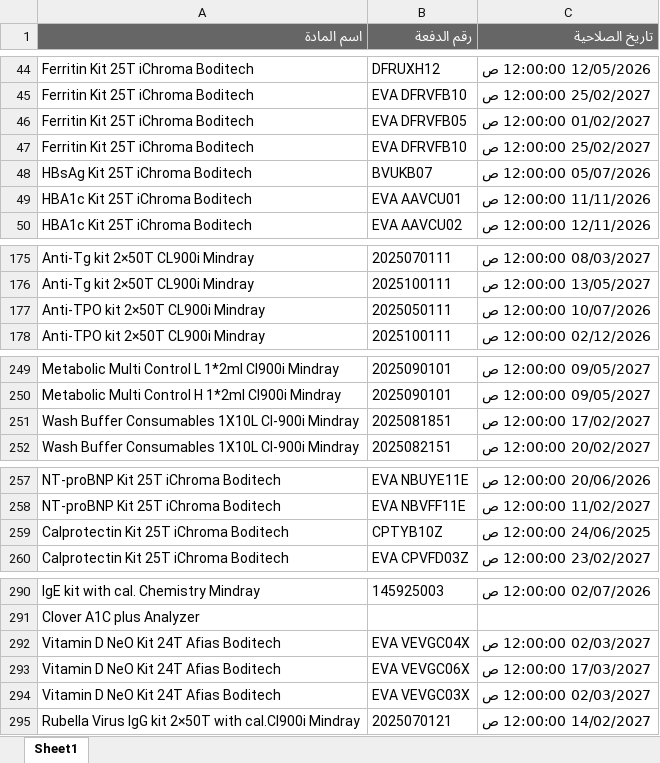
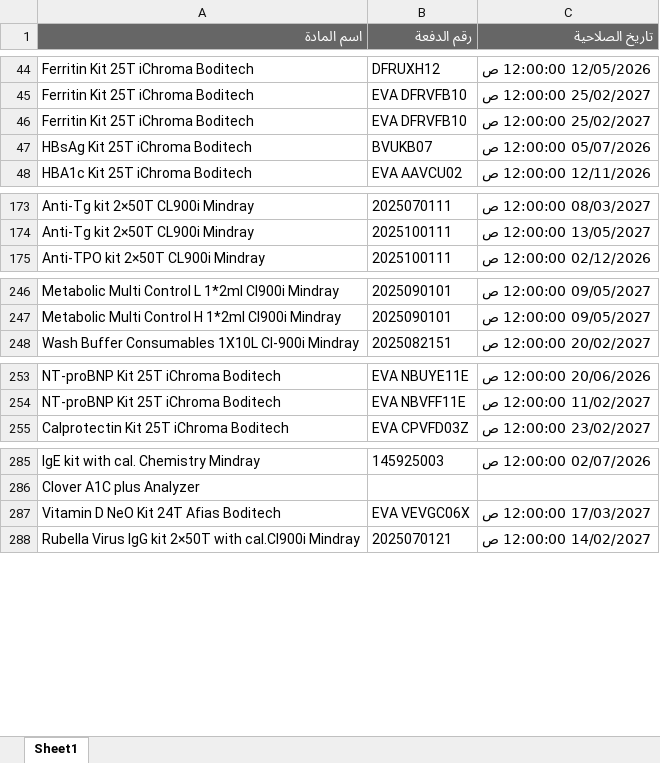
Before and after one commit to abdallawolf92/expiry-check, an Excel workbook: المواد.xlsx, sheet Sheet1, drawn as a sheet; only a part is shown, gaps mark what is left out; values as stored, in another font and other column widths than the file's, no borders; the diff covers the shown part only; the diff names each change by its address in the sheet, - before the commit and + after, or states it on an @@ line.

Commit message:
Add files via upload

```diff
--- a/المواد.xlsx (sheet Sheet1)
+++ b/المواد.xlsx (sheet Sheet1)
-row 46: Ferritin Kit 25T iChroma Boditech | EVA DFRVFB05 | 01/02/2027 12:00:00 ص
-row 49: HBA1c Kit 25T iChroma Boditech | EVA AAVCU01 | 11/11/2026 12:00:00 ص
-row 177: Anti-TPO kit 2×50T CL900i Mindray | 2025050111 | 10/07/2026 12:00:00 ص
-row 251: Wash Buffer Consumables 1X10L Cl-900i Mindray | 2025081851 | 17/02/2027 12:00:00 ص
-row 259: Calprotectin Kit 25T iChroma Boditech | CPTYB10Z | 24/06/2025 12:00:00 ص
-row 292: Vitamin D NeO Kit 24T Afias Boditech | EVA VEVGC04X | 02/03/2027 12:00:00 ص
-row 294: Vitamin D NeO Kit 24T Afias Boditech | EVA VEVGC03X | 02/03/2027 12:00:00 ص
```
Also changed, not shown: 3 removed rows elsewhere in this sheet.
